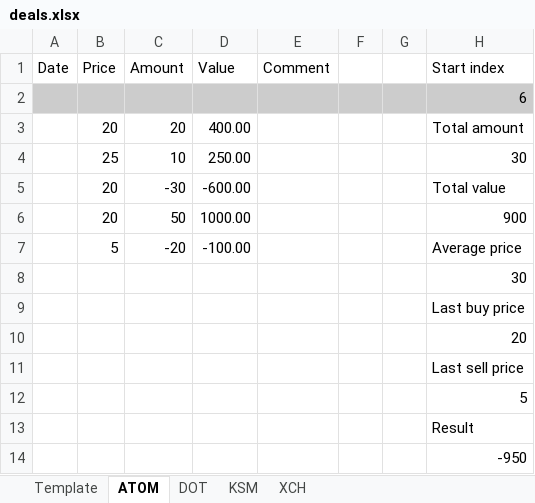
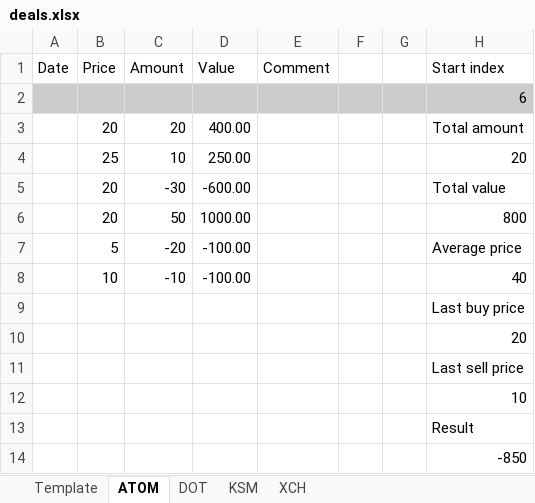
Before and after one commit to vit-utility/SmartCalc, an Excel workbook: example/deals.xlsx, sheet ATOM, drawn as a sheet; values as stored, in another font and other column widths than the file's, no borders; removed rows and columns are numbered as before the commit, all else as after; the diff names each change by its address in the sheet, - before the commit and + after, or states it on an @@ line.

```diff
--- a/example/deals.xlsx (sheet ATOM)
+++ b/example/deals.xlsx (sheet ATOM)
-H4 (Start index): 30
+H4 (Start index): 20
-H6 (Start index): 900
+H6 (Start index): 800
-row 8:  |  |  |  |  |  |  | 30
+row 8:  | 10 | -10 | -100.00 |  |  |  | 40
-H12 (Start index): 5
+H12 (Start index): 10
-H14 (Start index): -950
+H14 (Start index): -850
```
Also changed, not shown: sheet KSM, sheet DOT, sheet XCH, example/info.xlsx.
